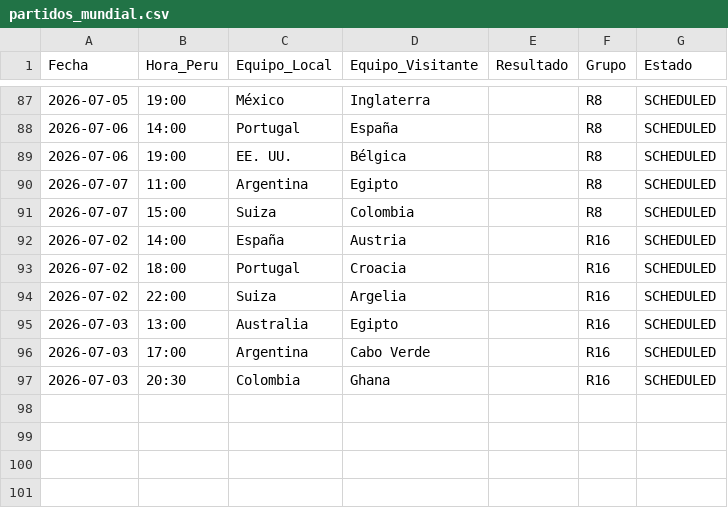
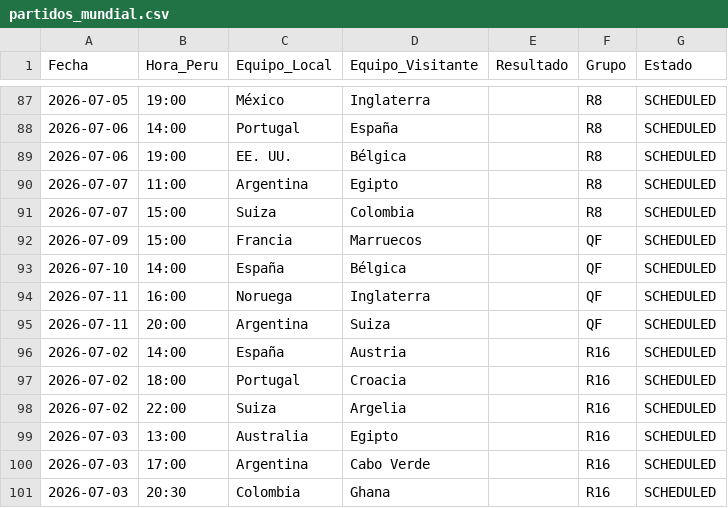
Before and after one commit to Sportpicks/Simulaciones_Mundial, a CSV file: Data/partidos_mundial.csv, drawn as a sheet; only a part is shown, gaps mark what is left out.

```diff
--- a/Data/partidos_mundial.csv
+++ b/Data/partidos_mundial.csv
@@ -91,2 +91,6 @@ Fecha,Hora_Peru,Equipo_Local,Equipo_Visitante,Resultado,Grupo,Estado
 2026-07-07,15:00,Suiza,Colombia,,R8,SCHEDULED
+2026-07-09,15:00,Francia,Marruecos,,QF,SCHEDULED
+2026-07-10,14:00,España,Bélgica,,QF,SCHEDULED
+2026-07-11,16:00,Noruega,Inglaterra,,QF,SCHEDULED
+2026-07-11,20:00,Argentina,Suiza,,QF,SCHEDULED
 2026-07-02,14:00,España,Austria,,R16,SCHEDULED
```
Also changed, not shown: Data/resultados_mundial.csv, Predicciones/predicciones_finales.csv, 2 other files.
